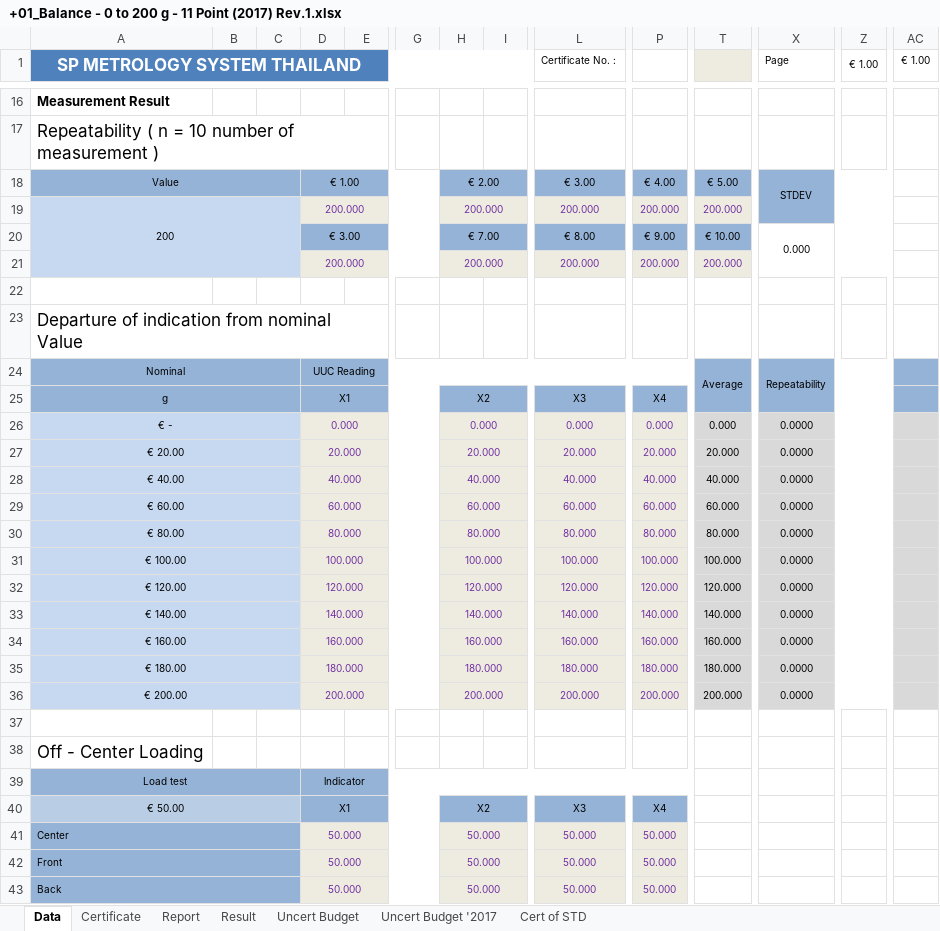
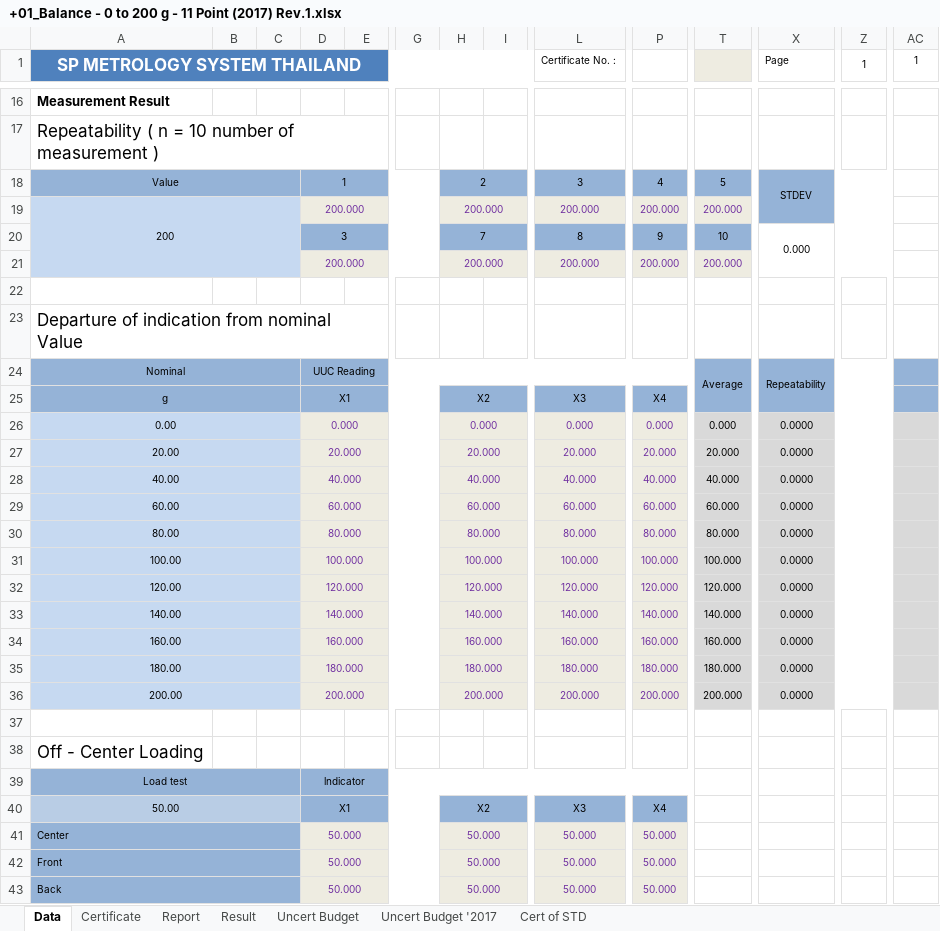
Before and after one commit to pakawadee-lakshmi/evgenis, an Excel workbook: 02_Mechanical/Balance Rev.1/+01_Balance - 0 to 200 g - 11 Point (2017) Rev.1.xlsx, sheet Data, drawn as a sheet; only a part is shown, gaps mark what is left out; values as stored, in another font and other column widths than the file's, no borders; charts and pictures not drawn; removed rows and columns are numbered as before the commit, all else as after; rows hold the shown columns only; the diff covers the shown part only; the diff names each change by its address in the sheet, - before the commit and + after, or states it on an @@ line.

Commit message:
Fixed, for Excel change cell to currency

```diff
--- a/02_Mechanical/Balance Rev.1/+01_Balance - 0 to 200 g - 11 Point (2017) Rev.1.xlsx (sheet Data)
+++ b/02_Mechanical/Balance Rev.1/+01_Balance - 0 to 200 g - 11 Point (2017) Rev.1.xlsx (sheet Data)
-Z1: € 1.00
+Z1: 1
-AC1: € 1.00
+AC1: 1
-D18: € 1.00
+D18: 1
-H18: € 2.00
+H18: 2
-L18 (Certificate No. :): € 3.00
+L18 (Certificate No. :): 3
-P18: € 4.00
+P18: 4
-T18: € 5.00
+T18: 5
-row 20:  |  |  | € 3.00 |  |  | € 7.00 |  | € 8.00 | € 9.00 | € 10.00 | 0.000
+row 20:  |  |  | 3 |  |  | 7 |  | 8 | 9 | 10 | 0.000
-A26 (SP METROLOGY SYSTEM THAILAND): € -
+A26 (SP METROLOGY SYSTEM THAILAND): 0.00
-A27 (SP METROLOGY SYSTEM THAILAND): € 20.00
+A27 (SP METROLOGY SYSTEM THAILAND): 20.00
-A28 (SP METROLOGY SYSTEM THAILAND): € 40.00
+A28 (SP METROLOGY SYSTEM THAILAND): 40.00
-A29 (SP METROLOGY SYSTEM THAILAND): € 60.00
+A29 (SP METROLOGY SYSTEM THAILAND): 60.00
-A30 (SP METROLOGY SYSTEM THAILAND): € 80.00
+A30 (SP METROLOGY SYSTEM THAILAND): 80.00
-A31 (SP METROLOGY SYSTEM THAILAND): € 100.00
+A31 (SP METROLOGY SYSTEM THAILAND): 100.00
-A32 (SP METROLOGY SYSTEM THAILAND): € 120.00
+A32 (SP METROLOGY SYSTEM THAILAND): 120.00
-A33 (SP METROLOGY SYSTEM THAILAND): € 140.00
+A33 (SP METROLOGY SYSTEM THAILAND): 140.00
-A34 (SP METROLOGY SYSTEM THAILAND): € 160.00
+A34 (SP METROLOGY SYSTEM THAILAND): 160.00
-A35 (SP METROLOGY SYSTEM THAILAND): € 180.00
+A35 (SP METROLOGY SYSTEM THAILAND): 180.00
-A36 (SP METROLOGY SYSTEM THAILAND): € 200.00
+A36 (SP METROLOGY SYSTEM THAILAND): 200.00
-A40 (SP METROLOGY SYSTEM THAILAND): € 50.00
+A40 (SP METROLOGY SYSTEM THAILAND): 50.00
```
Also changed, not shown: 8 edited cells elsewhere in this sheet.
